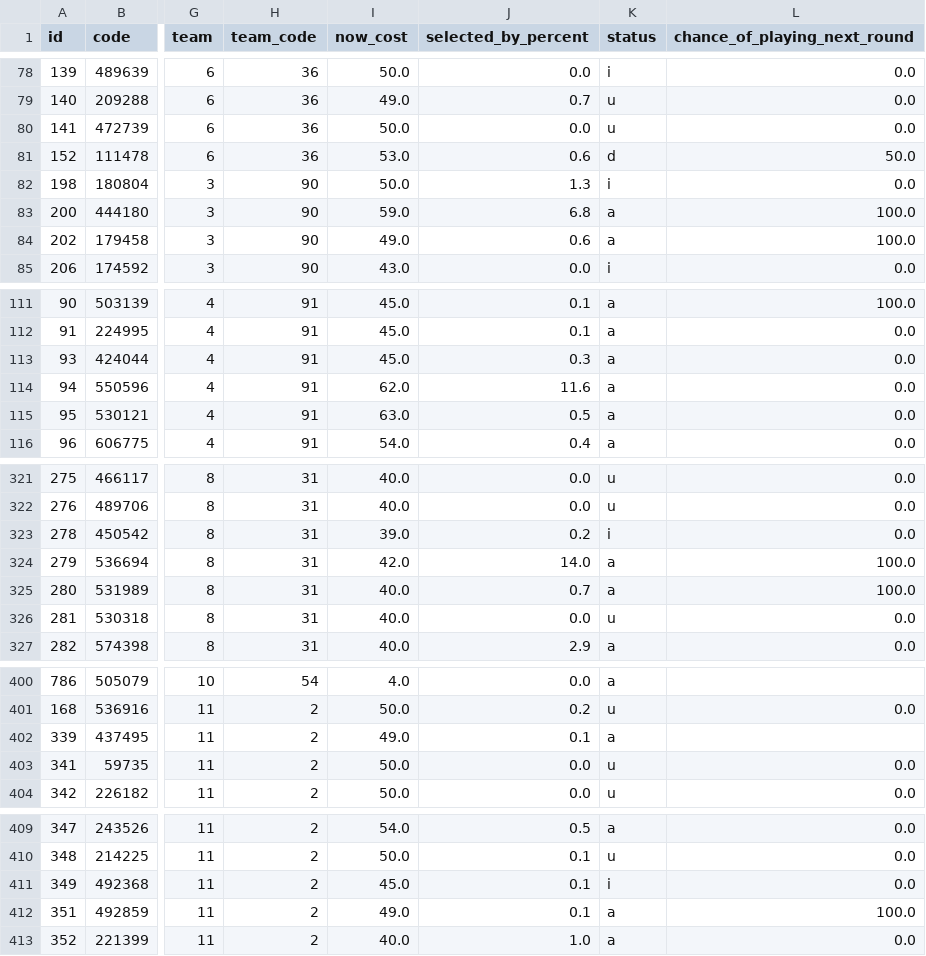
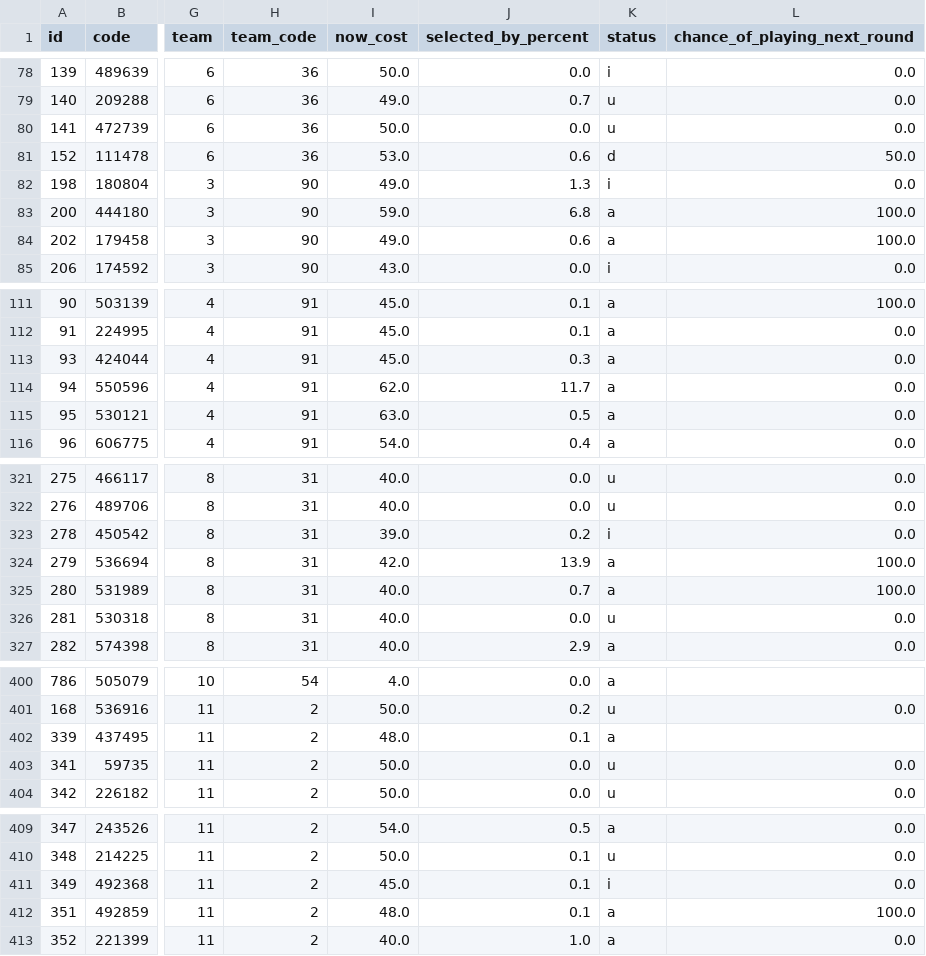
Before and after one commit to quocanhdayyy/footballmanager, a CSV file: data/players.csv, drawn as a sheet; only a part is shown, gaps mark what is left out; the diff covers the shown part only; the diff names each change by its address in the sheet, - before the commit and + after, or states it on an @@ line.

Commit message:
Pipeline run 2026-10-03 10:33 UTC

```diff
--- a/data/players.csv
+++ b/data/players.csv
-I82 (now_cost): 50.0
+I82 (now_cost): 49.0
-J114 (selected_by_percent): 11.6
+J114 (selected_by_percent): 11.7
-J324 (selected_by_percent): 14.0
+J324 (selected_by_percent): 13.9
-I402 (now_cost): 49.0
+I402 (now_cost): 48.0
-I412 (now_cost): 49.0
+I412 (now_cost): 48.0
```
Also changed, not shown: 4 edited cells elsewhere in this file.
